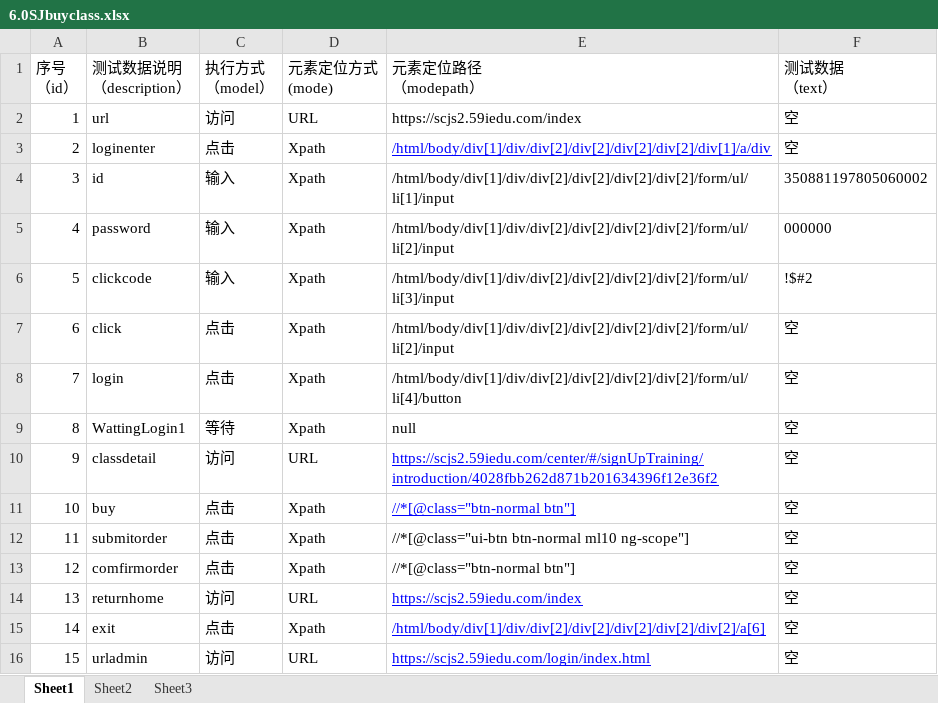
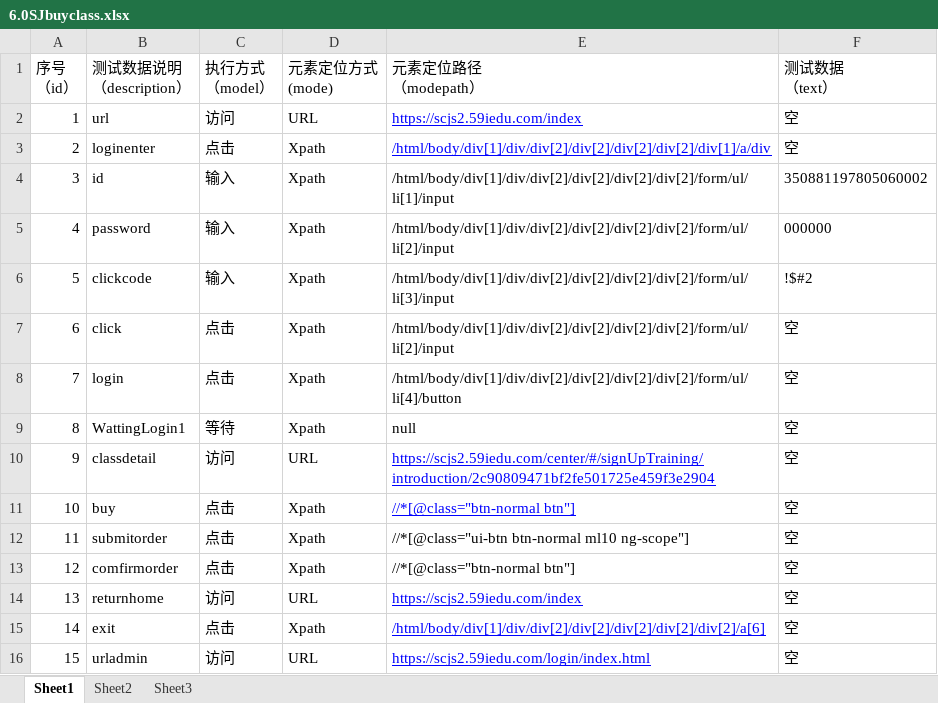
Before and after one commit to wuzhengbiao/AutoTest6.0SYS-product, an Excel workbook: TestList/6.0SJbuyclass.xlsx, sheet Sheet1, drawn as a sheet; only a part is shown; values as stored, in another font and other column widths than the file's, no borders; the diff names each change by its address in the sheet, - before the commit and + after, or states it on an @@ line.

```diff
--- a/TestList/6.0SJbuyclass.xlsx (sheet Sheet1)
+++ b/TestList/6.0SJbuyclass.xlsx (sheet Sheet1)
@@ E2 underline: off → on, text colour: black → #0000FF @@
-E10 (元素定位路径 （modepath）): https://scjs2.59iedu.com/center/#/signUpTraining/introduction/4028fbb262d871b201634396f12e36f2
+E10 (元素定位路径 （modepath）): https://scjs2.59iedu.com/center/#/signUpTraining/introduction/2c90809471bf2fe501725e459f3e2904
```
Also changed, not shown: TestList/6.0sdstudy.xlsx, TestList/7.0FujianConstructionStudy.xlsx, 27 other files.
